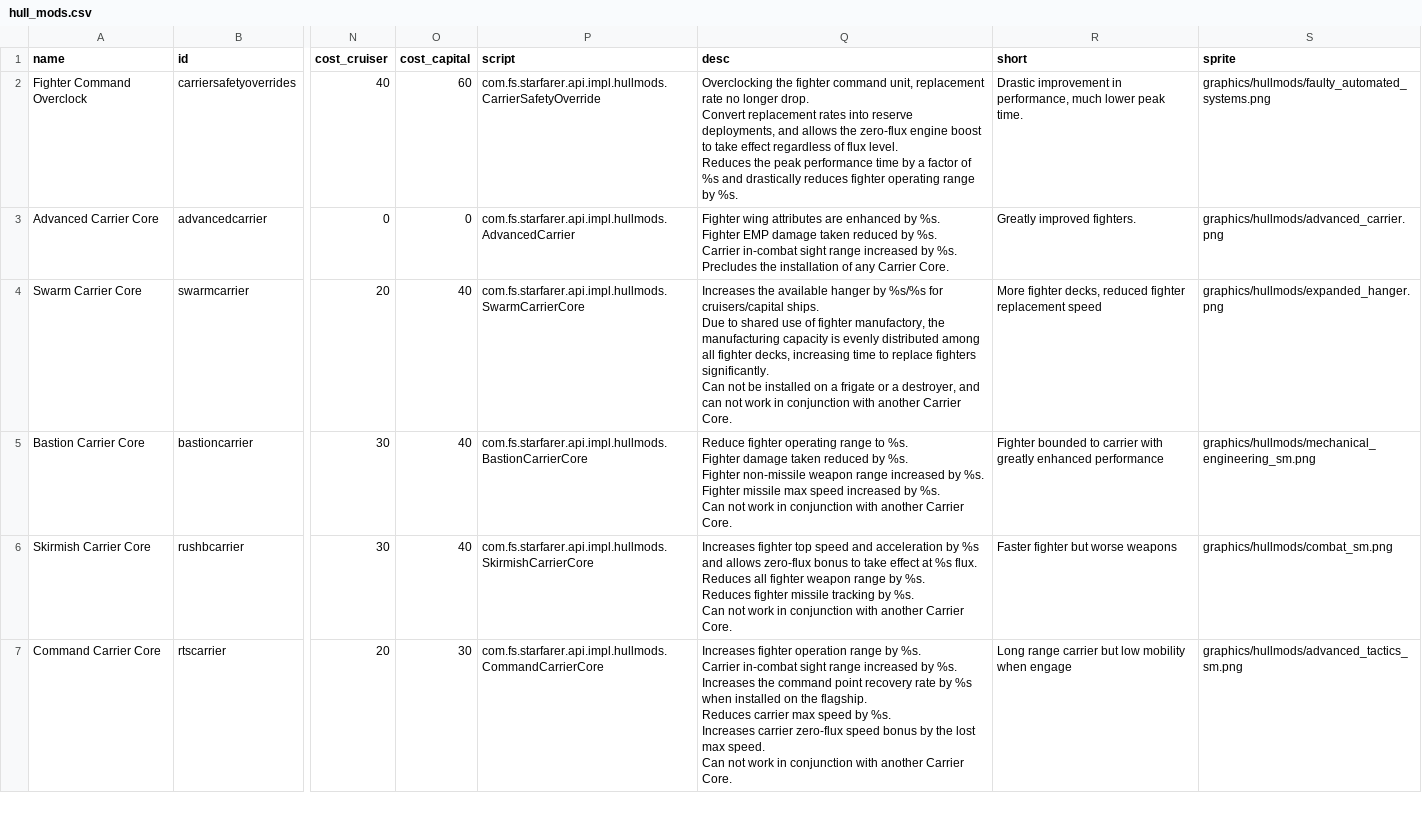
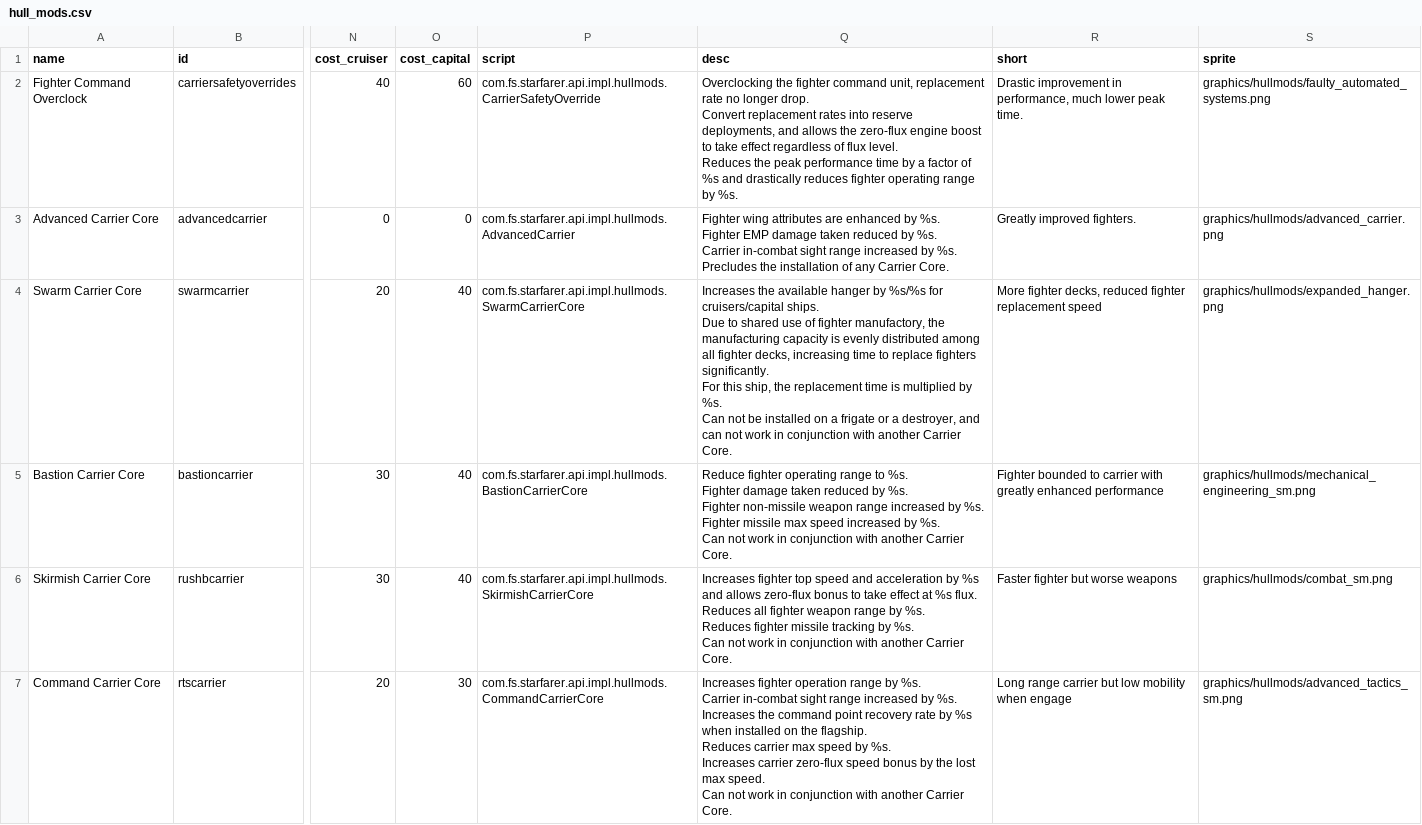
Before and after one commit to Sutopia/-StarSector-0.95a-Modern-Carrier, a CSV file: data/hullmods/hull_mods.csv, drawn as a sheet; only a part is shown, gaps mark what is left out; ↵ is a line break in a cell; the diff covers the shown part only; the diff names each change by its address in the sheet, - before the commit and + after, or states it on an @@ line.

```diff
--- a/data/hullmods/hull_mods.csv
+++ b/data/hullmods/hull_mods.csv
-Q4 (desc): …fighters significantly. ↵ Can not…
+Q4 (desc): …fighters significantly. ↵ For this ship, the replacement time is multiplied by %s. ↵ Can not…
```
Also changed, not shown: 2 edited cells elsewhere in this file, 3 other files.
